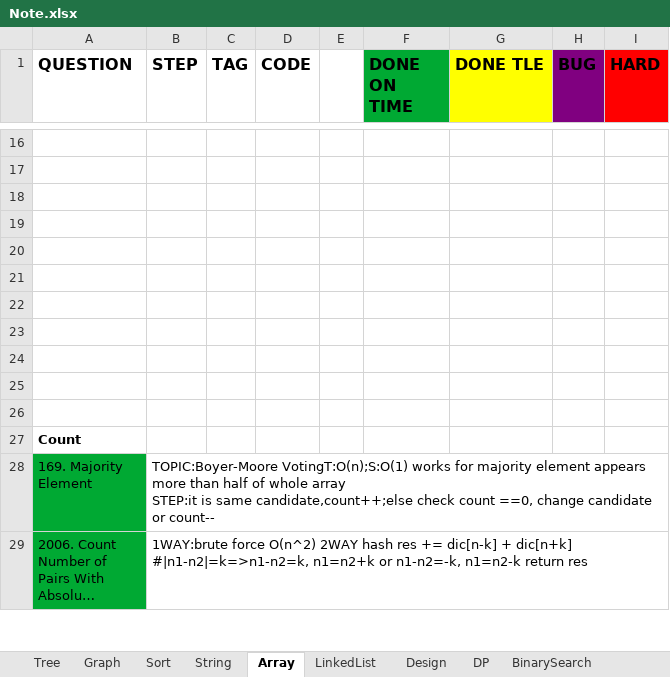
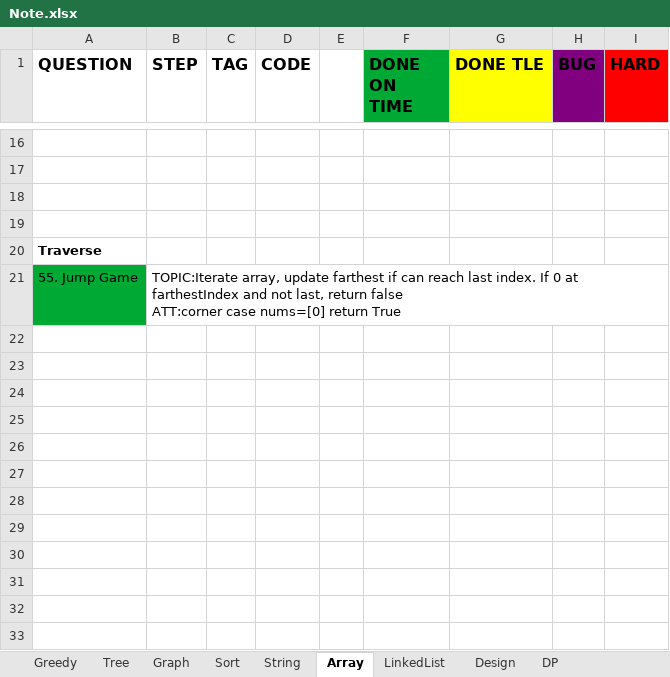
Before and after one commit to yuchangrachel/algorithm, an Excel workbook: Note.xlsx, sheet Array, drawn as a sheet; only a part is shown, gaps mark what is left out; the shorter side is filled out with more unchanged rows; long unchanged cells end in …; values as stored, in another font and other column widths than the file's, no borders; ↵ is a line break in a cell; the diff names each change by its address in the sheet, - before the commit and + after, or states it on an @@ line.

```diff
--- a/Note.xlsx (sheet Array)
+++ b/Note.xlsx (sheet Array)
+row 20: Traverse
+row 21: 55. Jump Game | TOPIC:Iterate array, update farthest if can reach last index. If 0 at farthestIndex and not last, return false ↵ ATT:corner case nums=[0] return True
+row 22: (empty)
+row 23: (empty)
+row 24: (empty)
+row 25: (empty)
+row 26: (empty)
+row 27: (empty)
+row 28: (empty)
+row 29: (empty)
+row 30: (empty)
+row 31: (empty)
```
Also changed, not shown: sheet Graph, sheet String, sheet Greedy, sheet DP, other sheet tabs, 4 other files.
